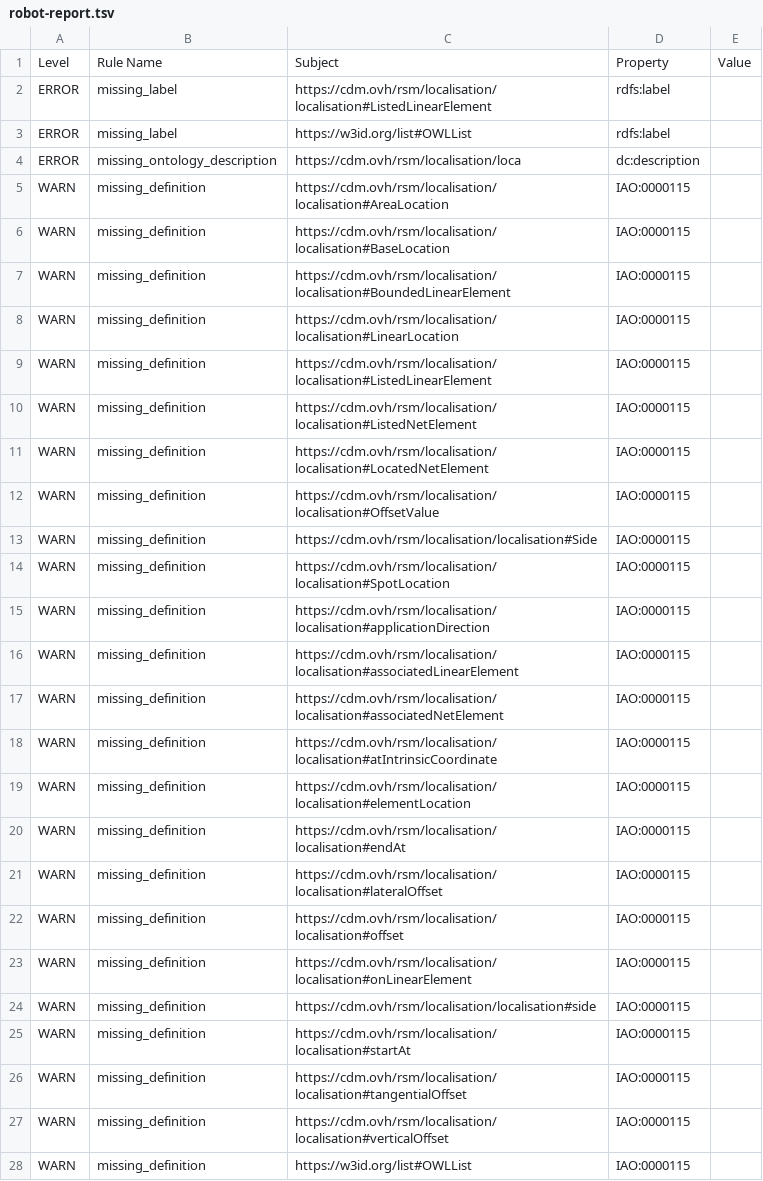
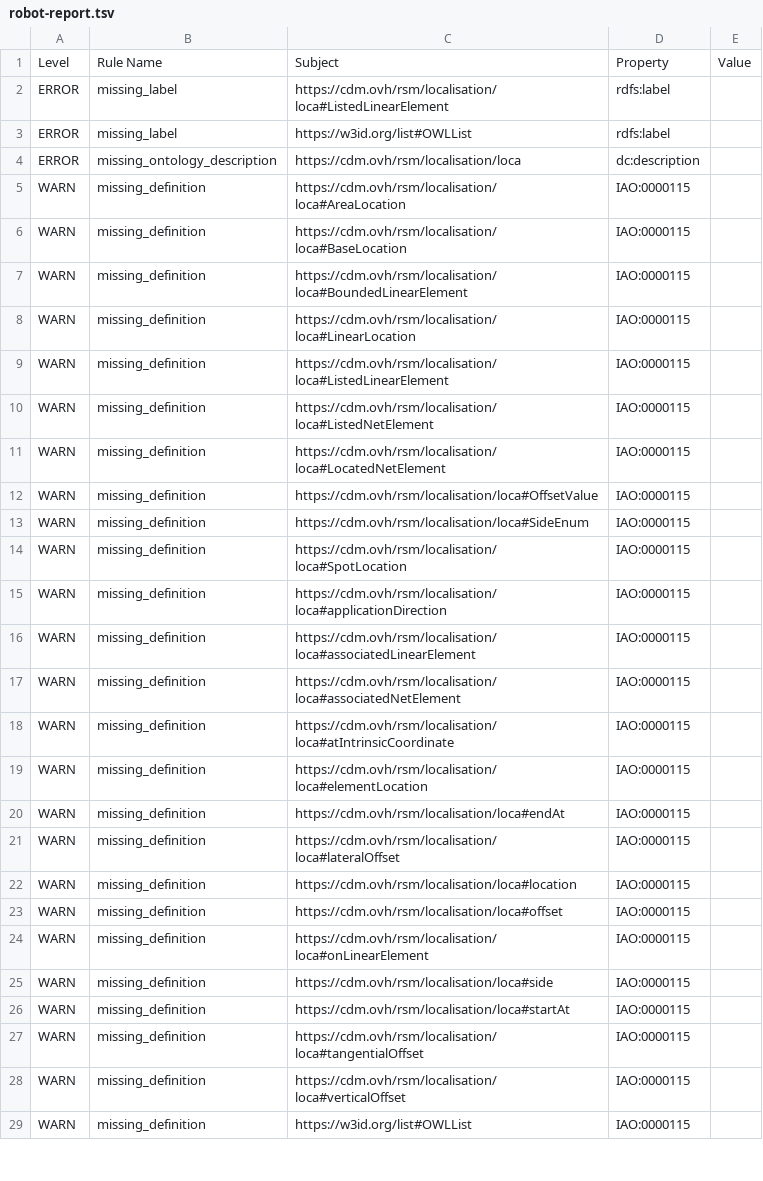
Before and after one commit to UICrail/CDM-RSM, a TSV file: reports/robot-report.tsv, drawn as a sheet; only a part is shown; the diff covers the shown part only.

```diff
--- a/reports/robot-report.tsv
+++ b/reports/robot-report.tsv
@@ -1,28 +1,29 @@
 Level	Rule Name	Subject	Property	Value
-ERROR	missing_label	https://cdm.ovh/rsm/localisation/localisation#ListedLinearElement	rdfs:label	
+ERROR	missing_label	https://cdm.ovh/rsm/localisation/loca#ListedLinearElement	rdfs:label	
 ERROR	missing_label	https://w3id.org/list#OWLList	rdfs:label	
 ERROR	missing_ontology_description	https://cdm.ovh/rsm/localisation/loca	dc:description	
-WARN	missing_definition	https://cdm.ovh/rsm/localisation/localisation#AreaLocation	IAO:0000115	
-WARN	missing_definition	https://cdm.ovh/rsm/localisation/localisation#BaseLocation	IAO:0000115	
-WARN	missing_definition	https://cdm.ovh/rsm/localisation/localisation#BoundedLinearElement	IAO:0000115	
-WARN	missing_definition	https://cdm.ovh/rsm/localisation/localisation#LinearLocation	IAO:0000115	
-WARN	missing_definition	https://cdm.ovh/rsm/localisation/localisation#ListedLinearElement	IAO:0000115	
-WARN	missing_definition	https://cdm.ovh/rsm/localisation/localisation#ListedNetElement	IAO:0000115	
-WARN	missing_definition	https://cdm.ovh/rsm/localisation/localisation#LocatedNetElement	IAO:0000115	
-WARN	missing_definition	https://cdm.ovh/rsm/localisation/localisation#OffsetValue	IAO:0000115	
-WARN	missing_definition	https://cdm.ovh/rsm/localisation/localisation#Side	IAO:0000115	
-WARN	missing_definition	https://cdm.ovh/rsm/localisation/localisation#SpotLocation	IAO:0000115	
-WARN	missing_definition	https://cdm.ovh/rsm/localisation/localisation#applicationDirection	IAO:0000115	
-WARN	missing_definition	https://cdm.ovh/rsm/localisation/localisation#associatedLinearElement	IAO:0000115	
-WARN	missing_definition	https://cdm.ovh/rsm/localisation/localisation#associatedNetElement	IAO:0000115	
-WARN	missing_definition	https://cdm.ovh/rsm/localisation/localisation#atIntrinsicCoordinate	IAO:0000115	
-WARN	missing_definition	https://cdm.ovh/rsm/localisation/localisation#elementLocation	IAO:0000115	
-WARN	missing_definition	https://cdm.ovh/rsm/localisation/localisation#endAt	IAO:0000115	
-WARN	missing_definition	https://cdm.ovh/rsm/localisation/localisation#lateralOffset	IAO:0000115	
-WARN	missing_definition	https://cdm.ovh/rsm/localisation/localisation#offset	IAO:0000115	
-WARN	missing_definition	https://cdm.ovh/rsm/localisation/localisation#onLinearElement	IAO:0000115	
-WARN	missing_definition	https://cdm.ovh/rsm/localisation/localisation#side	IAO:0000115	
-WARN	missing_definition	https://cdm.ovh/rsm/localisation/localisation#startAt	IAO:0000115	
-WARN	missing_definition	https://cdm.ovh/rsm/localisation/localisation#tangentialOffset	IAO:0000115	
-WARN	missing_definition	https://cdm.ovh/rsm/localisation/localisation#verticalOffset	IAO:0000115	
+WARN	missing_definition	https://cdm.ovh/rsm/localisation/loca#AreaLocation	IAO:0000115	
+WARN	missing_definition	https://cdm.ovh/rsm/localisation/loca#BaseLocation	IAO:0000115	
+WARN	missing_definition	https://cdm.ovh/rsm/localisation/loca#BoundedLinearElement	IAO:0000115	
+WARN	missing_definition	https://cdm.ovh/rsm/localisation/loca#LinearLocation	IAO:0000115	
+WARN	missing_definition	https://cdm.ovh/rsm/localisation/loca#ListedLinearElement	IAO:0000115	
+WARN	missing_definition	https://cdm.ovh/rsm/localisation/loca#ListedNetElement	IAO:0000115	
+WARN	missing_definition	https://cdm.ovh/rsm/localisation/loca#LocatedNetElement	IAO:0000115	
+WARN	missing_definition	https://cdm.ovh/rsm/localisation/loca#OffsetValue	IAO:0000115	
+WARN	missing_definition	https://cdm.ovh/rsm/localisation/loca#SideEnum	IAO:0000115	
+WARN	missing_definition	https://cdm.ovh/rsm/localisation/loca#SpotLocation	IAO:0000115	
+WARN	missing_definition	https://cdm.ovh/rsm/localisation/loca#applicationDirection	IAO:0000115	
+WARN	missing_definition	https://cdm.ovh/rsm/localisation/loca#associatedLinearElement	IAO:0000115	
+WARN	missing_definition	https://cdm.ovh/rsm/localisation/loca#associatedNetElement	IAO:0000115	
+WARN	missing_definition	https://cdm.ovh/rsm/localisation/loca#atIntrinsicCoordinate	IAO:0000115	
+WARN	missing_definition	https://cdm.ovh/rsm/localisation/loca#elementLocation	IAO:0000115	
+WARN	missing_definition	https://cdm.ovh/rsm/localisation/loca#endAt	IAO:0000115	
+WARN	missing_definition	https://cdm.ovh/rsm/localisation/loca#lateralOffset	IAO:0000115	
+WARN	missing_definition	https://cdm.ovh/rsm/localisation/loca#location	IAO:0000115	
+WARN	missing_definition	https://cdm.ovh/rsm/localisation/loca#offset	IAO:0000115	
+WARN	missing_definition	https://cdm.ovh/rsm/localisation/loca#onLinearElement	IAO:0000115	
+WARN	missing_definition	https://cdm.ovh/rsm/localisation/loca#side	IAO:0000115	
+WARN	missing_definition	https://cdm.ovh/rsm/localisation/loca#startAt	IAO:0000115	
+WARN	missing_definition	https://cdm.ovh/rsm/localisation/loca#tangentialOffset	IAO:0000115	
+WARN	missing_definition	https://cdm.ovh/rsm/localisation/loca#verticalOffset	IAO:0000115	
 WARN	missing_definition	https://w3id.org/list#OWLList	IAO:0000115	
```
Also changed, not shown: 1 edited cell elsewhere in this file, 2 other files.
